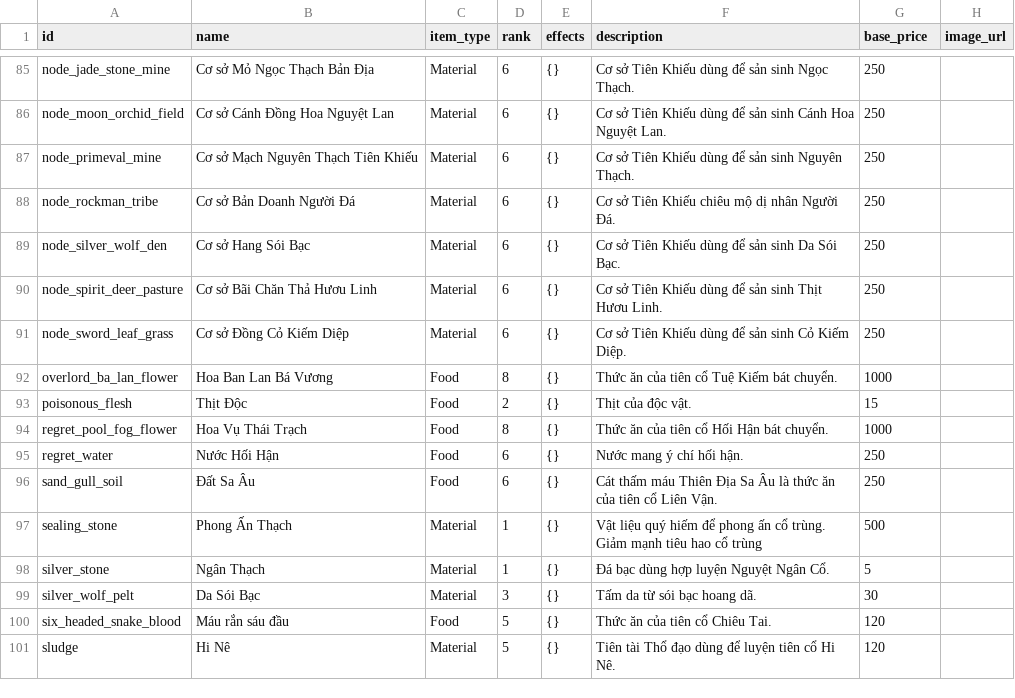
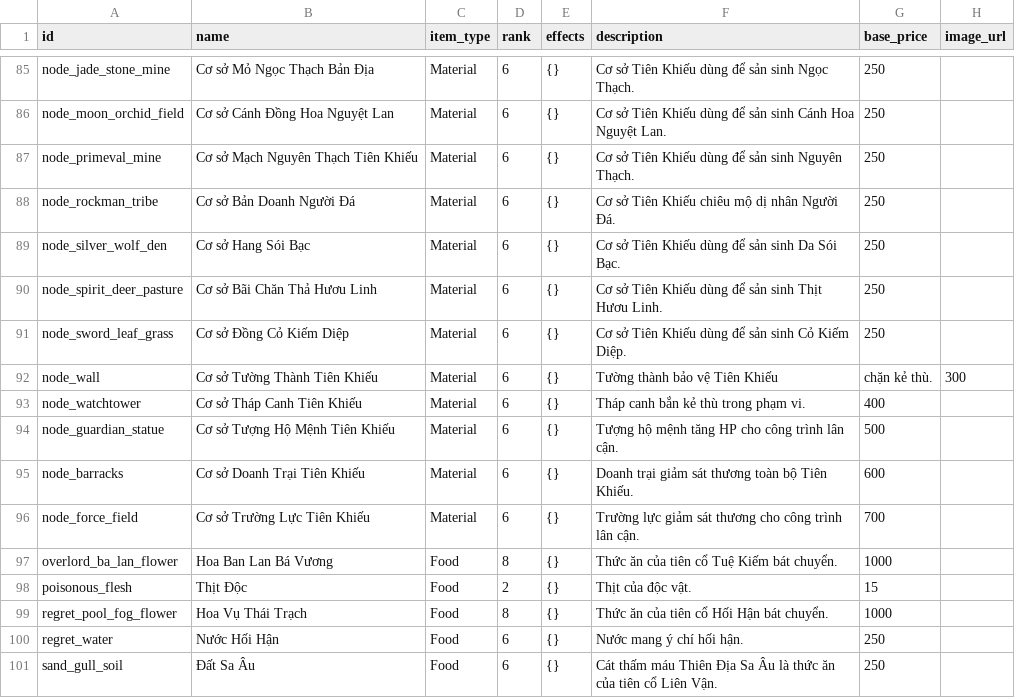
Before and after one commit to VipPro67/GuWorld, a CSV file: backend/cmd/server/data/Item.csv, drawn as a sheet; only a part is shown, gaps mark what is left out; the shorter side is filled out with more unchanged rows; the diff names each change by its address in the sheet, - before the commit and + after, or states it on an @@ line.

Commit message:
Implement trade confirmation cleanup, enhance tribulation processing, and add passive stats feature
- Added deletion of player_gu records during trade confirmation to prevent unique constraint conflicts.
- Enhanced tribulation grid processing to include defense structures and their effects on resource nodes.
- Introduced passive stats fetching and display in the Aperture component, providing detailed breakdowns of equipped Gus' effects.
- Implemented node upgrade functionality in the Immortal Aperture view, allowing players to enhance defense structures.
- Updated API documentation to reflect new endpoints for passive stats and node upgrades.

```diff
--- a/backend/cmd/server/data/Item.csv
+++ b/backend/cmd/server/data/Item.csv
+row 92: node_wall | Cơ sở Tường Thành Tiên Khiếu | Material | 6 | {} | Tường thành bảo vệ Tiên Khiếu | chặn kẻ thù. | 300
+row 93: node_watchtower | Cơ sở Tháp Canh Tiên Khiếu | Material | 6 | {} | Tháp canh bắn kẻ thù trong phạm vi. | 400
+row 94: node_guardian_statue | Cơ sở Tượng Hộ Mệnh Tiên Khiếu | Material | 6 | {} | Tượng hộ mệnh tăng HP cho công trình lân cận. | 500
+row 95: node_barracks | Cơ sở Doanh Trại Tiên Khiếu | Material | 6 | {} | Doanh trại giảm sát thương toàn bộ Tiên Khiếu. | 600
+row 96: node_force_field | Cơ sở Trường Lực Tiên Khiếu | Material | 6 | {} | Trường lực giảm sát thương cho công trình lân cận. | 700
```
Also changed, not shown: 13 other files.
